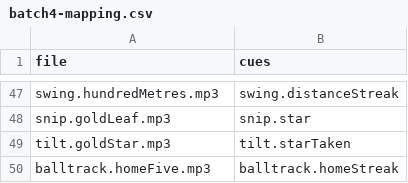
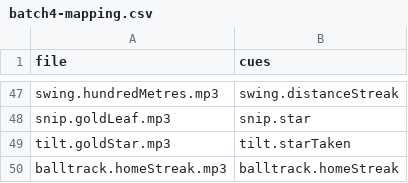
Before and after one commit to Joefed98/brain-blitz-duel, a CSV file: docs/sound-cues/batch4-mapping.csv, drawn as a sheet; only a part is shown, gaps mark what is left out.

```diff
--- a/docs/sound-cues/batch4-mapping.csv
+++ b/docs/sound-cues/batch4-mapping.csv
@@ -49,2 +49,2 @@ snip.goldLeaf.mp3,snip.star
 tilt.goldStar.mp3,tilt.starTaken
-balltrack.homeFive.mp3,balltrack.homeStreak
+balltrack.homeStreak.mp3,balltrack.homeStreak
```
Also changed, not shown: 1 other file.
